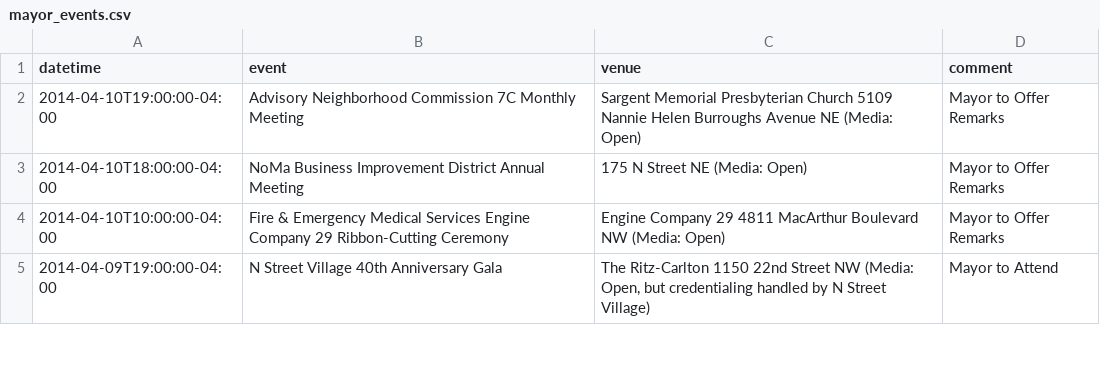
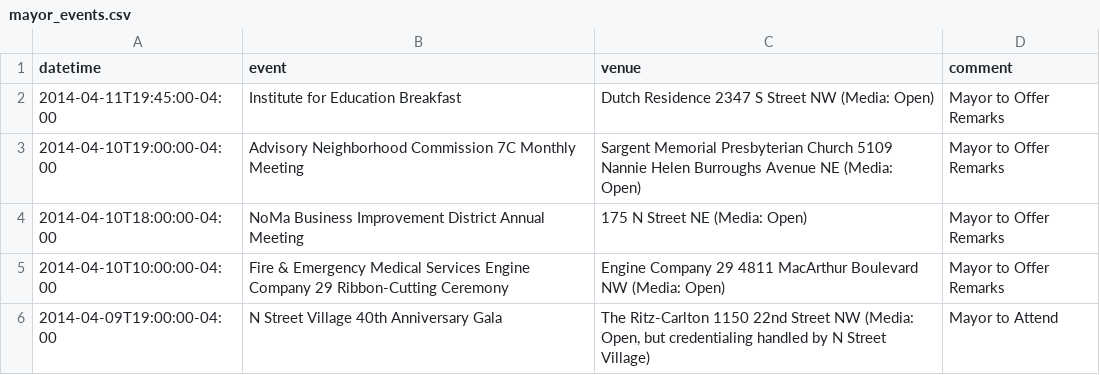
Before and after one commit to ajschumacher/dc_mayor_schedule, a CSV file: data/mayor_events.csv, drawn as a sheet; only a part is shown.

```diff
--- a/data/mayor_events.csv
+++ b/data/mayor_events.csv
@@ -1,2 +1,3 @@
 datetime,event,venue,comment
+2014-04-11T19:45:00-04:00,Institute for Education Breakfast,Dutch Residence 2347 S Street NW  (Media: Open),Mayor to Offer Remarks
 2014-04-10T19:00:00-04:00,Advisory Neighborhood Commission 7C Monthly Meeting,Sargent Memorial Presbyterian Church 5109 Nannie Helen Burroughs Avenue NE (Media: Open),Mayor to Offer Remarks 
```
Also changed, not shown: 1 other file.
